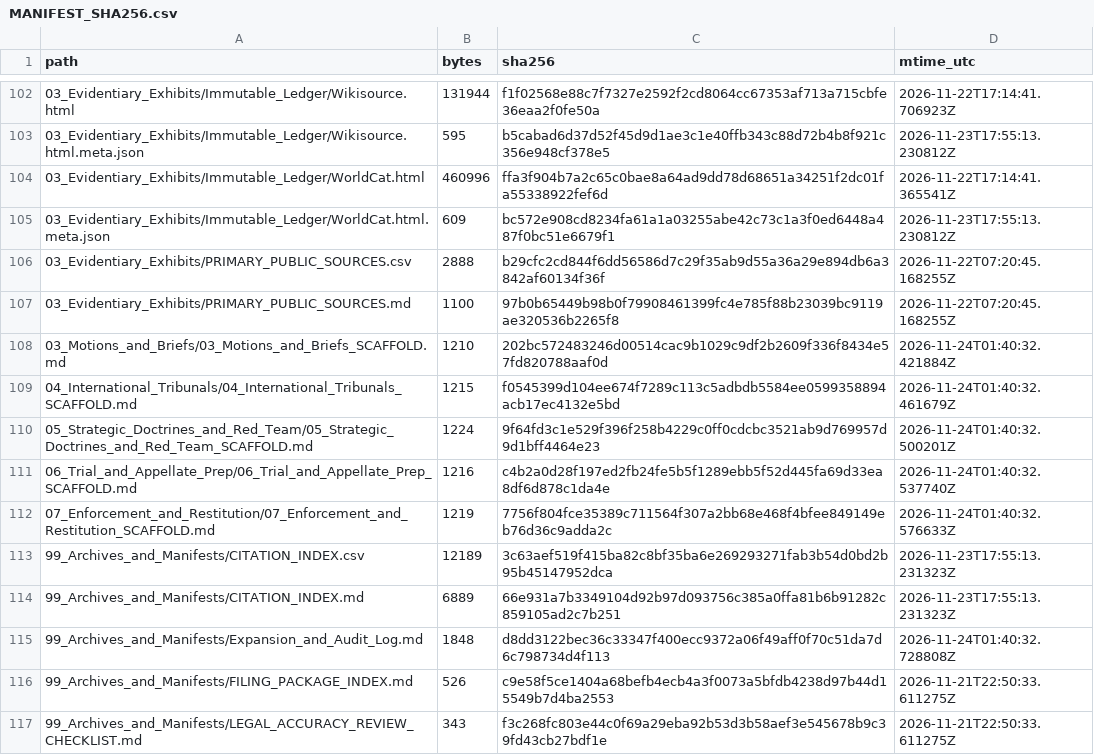
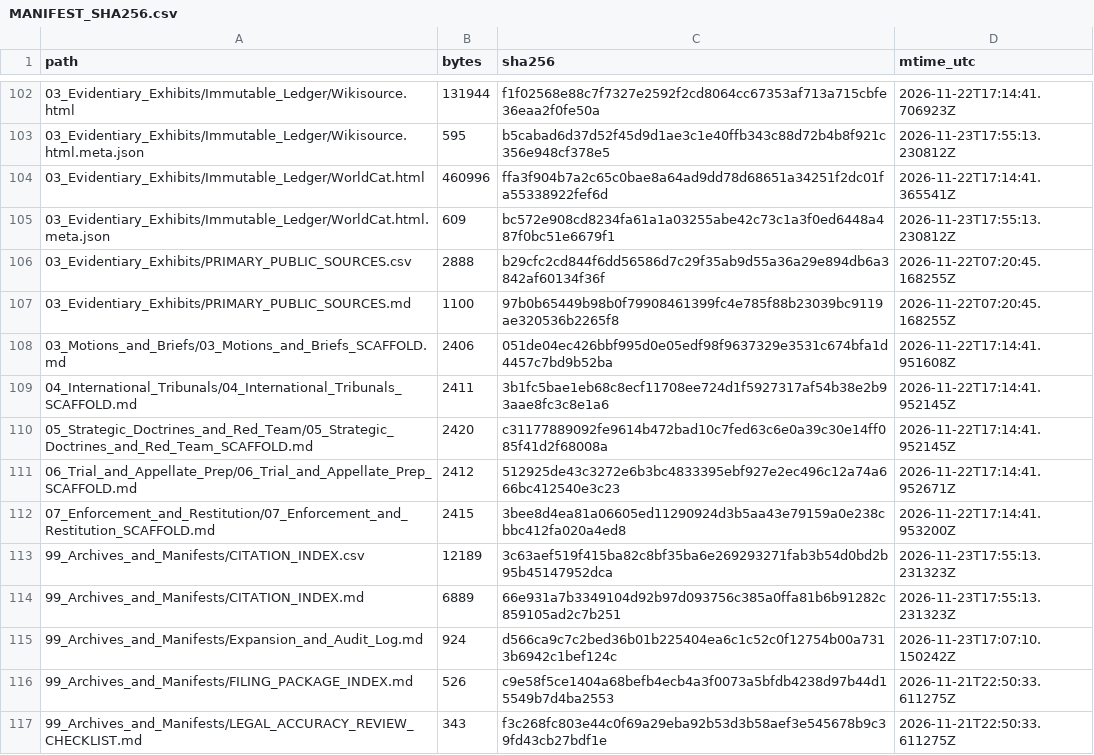
Before and after one commit to GlobalRestitutionAlliance/turtle-island-us-ca-ewiiaapaayp-band-of-kumeyaay-indians-pre-master-litigation, a CSV file: 99_Archives_and_Manifests/MANIFEST_SHA256.csv, drawn as a sheet; only a part is shown, gaps mark what is left out; the diff covers the shown part only.

```diff
--- a/99_Archives_and_Manifests/MANIFEST_SHA256.csv
+++ b/99_Archives_and_Manifests/MANIFEST_SHA256.csv
@@ -107,10 +107,10 @@ path,bytes,sha256,mtime_utc
 03_Evidentiary_Exhibits/PRIMARY_PUBLIC_SOURCES.md,1100,97b0b65449b98b0f79908461399fc4e785f88b23039bc9119ae320536b2265f8,2026-11-22T07:20:45.168255Z
-03_Motions_and_Briefs/03_Motions_and_Briefs_SCAFFOLD.md,1210,202bc572483246d00514cac9b1029c9df2b2609f336f8434e57fd820788aaf0d,2026-11-24T01:40:32.421884Z
-04_International_Tribunals/04_International_Tribunals_SCAFFOLD.md,1215,f0545399d104ee674f7289c113c5adbdb5584ee0599358894acb17ec4132e5bd,2026-11-24T01:40:32.461679Z
-05_Strategic_Doctrines_and_Red_Team/05_Strategic_Doctrines_and_Red_Team_SCAFFOLD.md,1224,9f64fd3c1e529f396f258b4229c0ff0cdcbc3521ab9d769957d9d1bff4464e23,2026-11-24T01:40:32.500201Z
-06_Trial_and_Appellate_Prep/06_Trial_and_Appellate_Prep_SCAFFOLD.md,1216,c4b2a0d28f197ed2fb24fe5b5f1289ebb5f52d445fa69d33ea8df6d878c1da4e,2026-11-24T01:40:32.537740Z
-07_Enforcement_and_Restitution/07_Enforcement_and_Restitution_SCAFFOLD.md,1219,7756f804fce35389c711564f307a2bb68e468f4bfee849149eb76d36c9adda2c,2026-11-24T01:40:32.576633Z
+03_Motions_and_Briefs/03_Motions_and_Briefs_SCAFFOLD.md,2406,051de04ec426bbf995d0e05edf98f9637329e3531c674bfa1d4457c7bd9b52ba,2026-11-22T17:14:41.951608Z
+04_International_Tribunals/04_International_Tribunals_SCAFFOLD.md,2411,3b1fc5bae1eb68c8ecf11708ee724d1f5927317af54b38e2b93aae8fc3c8e1a6,2026-11-22T17:14:41.952145Z
+05_Strategic_Doctrines_and_Red_Team/05_Strategic_Doctrines_and_Red_Team_SCAFFOLD.md,2420,c31177889092fe9614b472bad10c7fed63c6e0a39c30e14ff085f41d2f68008a,2026-11-22T17:14:41.952145Z
+06_Trial_and_Appellate_Prep/06_Trial_and_Appellate_Prep_SCAFFOLD.md,2412,512925de43c3272e6b3bc4833395ebf927e2ec496c12a74a666bc412540e3c23,2026-11-22T17:14:41.952671Z
+07_Enforcement_and_Restitution/07_Enforcement_and_Restitution_SCAFFOLD.md,2415,3bee8d4ea81a06605ed11290924d3b5aa43e79159a0e238cbbc412fa020a4ed8,2026-11-22T17:14:41.953200Z
 99_Archives_and_Manifests/CITATION_INDEX.csv,12189,3c63aef519f415ba82c8bf35ba6e269293271fab3b54d0bd2b95b45147952dca,2026-11-23T17:55:13.231323Z
 99_Archives_and_Manifests/CITATION_INDEX.md,6889,66e931a7b3349104d92b97d093756c385a0ffa81b6b91282c859105ad2c7b251,2026-11-23T17:55:13.231323Z
-99_Archives_and_Manifests/Expansion_and_Audit_Log.md,1848,d8dd3122bec36c33347f400ecc9372a06f49aff0f70c51da7d6c798734d4f113,2026-11-24T01:40:32.728808Z
+99_Archives_and_Manifests/Expansion_and_Audit_Log.md,924,d566ca9c7c2bed36b01b225404ea6c1c52c0f12754b00a7313b6942c1bef124c,2026-11-23T17:07:10.150242Z
 99_Archives_and_Manifests/FILING_PACKAGE_INDEX.md,526,c9e58f5ce1404a68befb4ecb4a3f0073a5bfdb4238d97b44d15549b7d4ba2553,2026-11-21T22:50:33.611275Z
```
Also changed, not shown: 92 edited cells elsewhere in this file, 37 other files.
